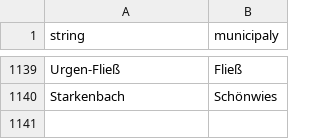
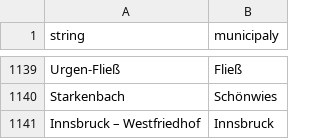
Before and after one commit to walterra/covid-19-tirol-ds, a CSV file: assets/orte.csv, drawn as a sheet; only a part is shown, gaps mark what is left out.

```diff
--- a/assets/orte.csv
+++ b/assets/orte.csv
@@ -1140 +1140,2 @@ Urgen-Fließ,Fließ
 Starkenbach,Schönwies
+Innsbruck – Westfriedhof,Innsbruck
```
Also changed, not shown: 19 other files.
